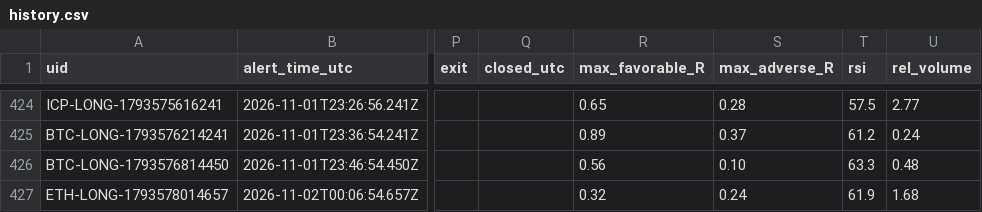
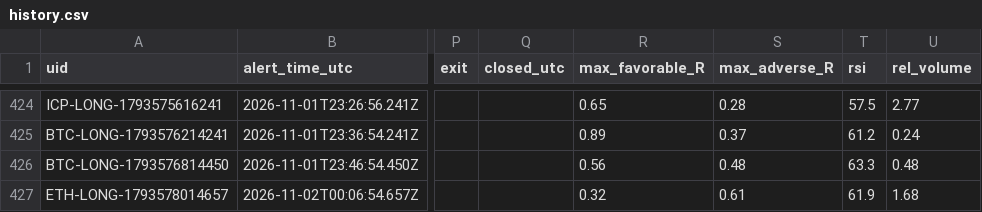
Before and after one commit to dan-spe06/surge-radar, a CSV file: data/history.csv, drawn as a sheet; only a part is shown, gaps mark what is left out; the diff names each change by its address in the sheet, - before the commit and + after, or states it on an @@ line.

```diff
--- a/data/history.csv
+++ b/data/history.csv
-S426 (max_adverse_R): 0.10
+S426 (max_adverse_R): 0.48
-S427 (max_adverse_R): 0.24
+S427 (max_adverse_R): 0.61
```
Also changed, not shown: 3 other files.
